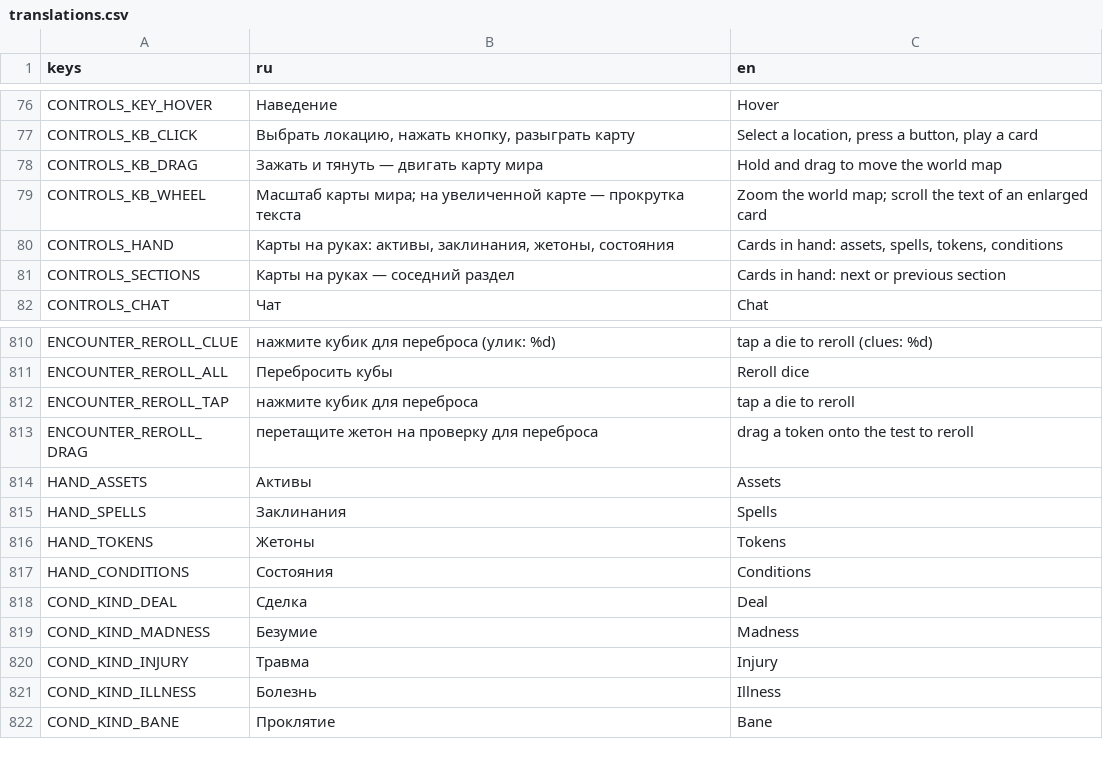
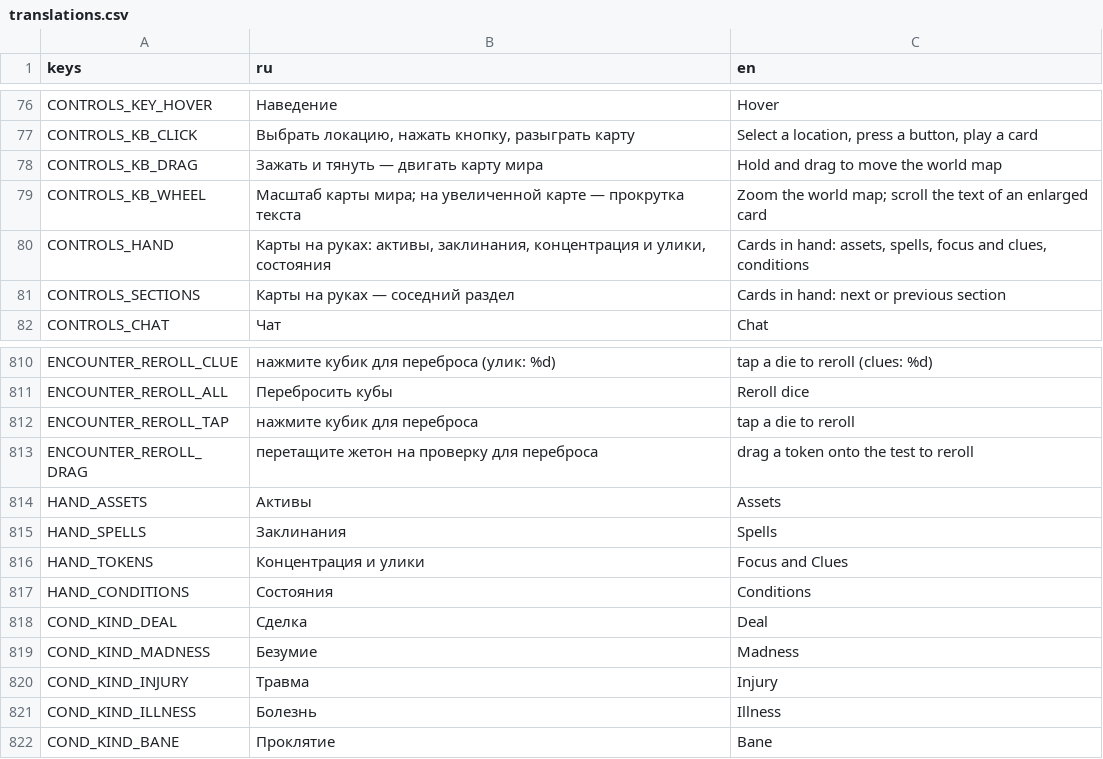
Before and after one commit to fatuk/dark-omens-godot, a CSV file: assets/i18n/translations.csv, drawn as a sheet; only a part is shown, gaps mark what is left out.

```diff
--- a/assets/i18n/translations.csv
+++ b/assets/i18n/translations.csv
@@ -79,3 +79,3 @@ CONTROLS_KB_DRAG,Зажать и тянуть — двигать карту ми
 CONTROLS_KB_WHEEL,Масштаб карты мира; на увеличенной карте — прокрутка текста,Zoom the world map; scroll the text of an enlarged card
-CONTROLS_HAND,"Карты на руках: активы, заклинания, жетоны, состояния","Cards in hand: assets, spells, tokens, conditions"
+CONTROLS_HAND,"Карты на руках: активы, заклинания, концентрация и улики, состояния","Cards in hand: assets, spells, focus and clues, conditions"
 CONTROLS_SECTIONS,Карты на руках — соседний раздел,Cards in hand: next or previous section
@@ -815,3 +815,3 @@ HAND_ASSETS,Активы,Assets
 HAND_SPELLS,Заклинания,Spells
-HAND_TOKENS,Жетоны,Tokens
+HAND_TOKENS,Концентрация и улики,Focus and Clues
 HAND_CONDITIONS,Состояния,Conditions
```
Also changed, not shown: 2 other files.
